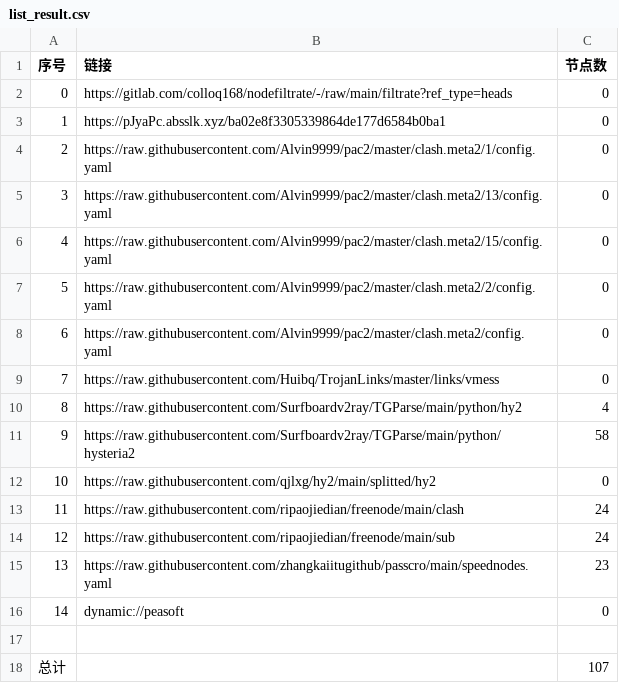
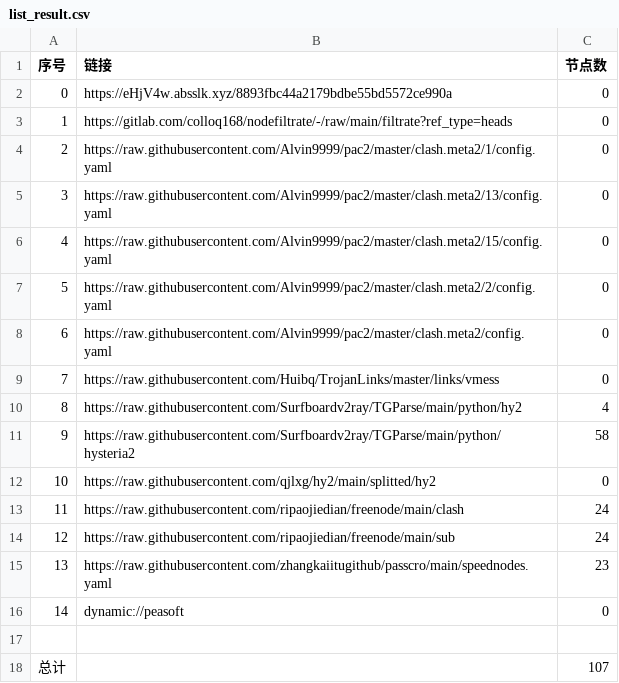
Before and after one commit to flyinghighly/NoMoreWalls, a CSV file: list_result.csv, drawn as a sheet.

```diff
--- a/list_result.csv
+++ b/list_result.csv
@@ -1,4 +1,4 @@
 序号,链接,节点数
-0,https://gitlab.com/colloq168/nodefiltrate/-/raw/main/filtrate?ref_type=heads,0
-1,https://pJyaPc.absslk.xyz/ba02e8f3305339864de177d6584b0ba1,0
+0,https://eHjV4w.absslk.xyz/8893fbc44a2179bdbe55bd5572ce990a,0
+1,https://gitlab.com/colloq168/nodefiltrate/-/raw/main/filtrate?ref_type=heads,0
 2,https://raw.githubusercontent.com/Alvin9999/pac2/master/clash.meta2/1/config.yaml,0
```
Also changed, not shown: 5 other files.
